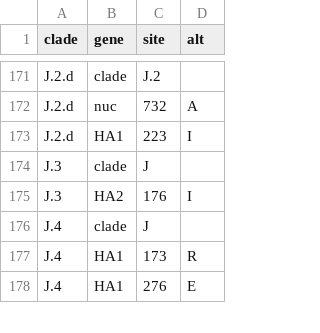
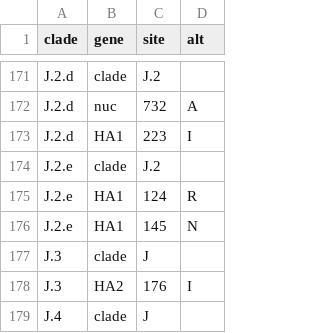
Before and after one commit to influenza-clade-nomenclature/seasonal_A-H3N2_HA, a TSV file: .auto-generated/subclade-proposals.tsv, drawn as a sheet; only a part is shown, gaps mark what is left out; the shorter side is filled out with more unchanged rows; the diff names each change by its address in the sheet, - before the commit and + after, or states it on an @@ line.

Commit message:
update auto-generated files

```diff
--- a/.auto-generated/subclade-proposals.tsv
+++ b/.auto-generated/subclade-proposals.tsv
+row 174: J.2.e | clade | J.2
+row 175: J.2.e | HA1 | 124 | R
+row 176: J.2.e | HA1 | 145 | N
```
